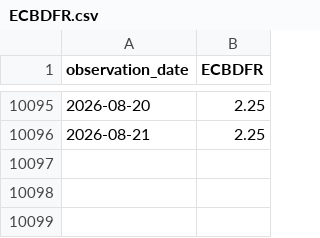
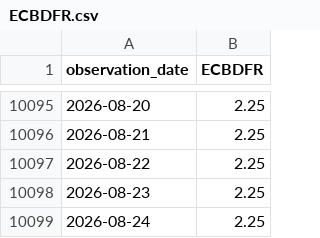
Before and after one commit to junxinhuang/fin-market-brief, a CSV file: data/macro/raw/ECBDFR.csv, drawn as a sheet; only a part is shown, gaps mark what is left out.

```diff
--- a/data/macro/raw/ECBDFR.csv
+++ b/data/macro/raw/ECBDFR.csv
@@ -10096 +10096,4 @@ observation_date,ECBDFR
 2026-08-21,2.25
+2026-08-22,2.25
+2026-08-23,2.25
+2026-08-24,2.25
```
Also changed, not shown: data/macro/latest-summary.csv, 22 other files.
